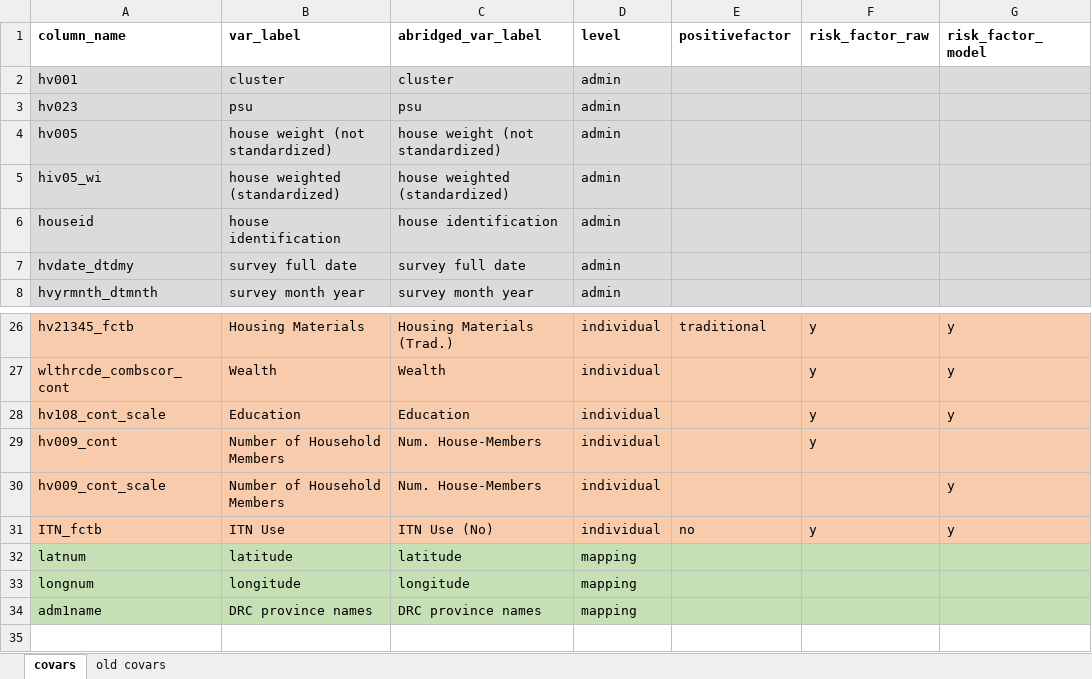
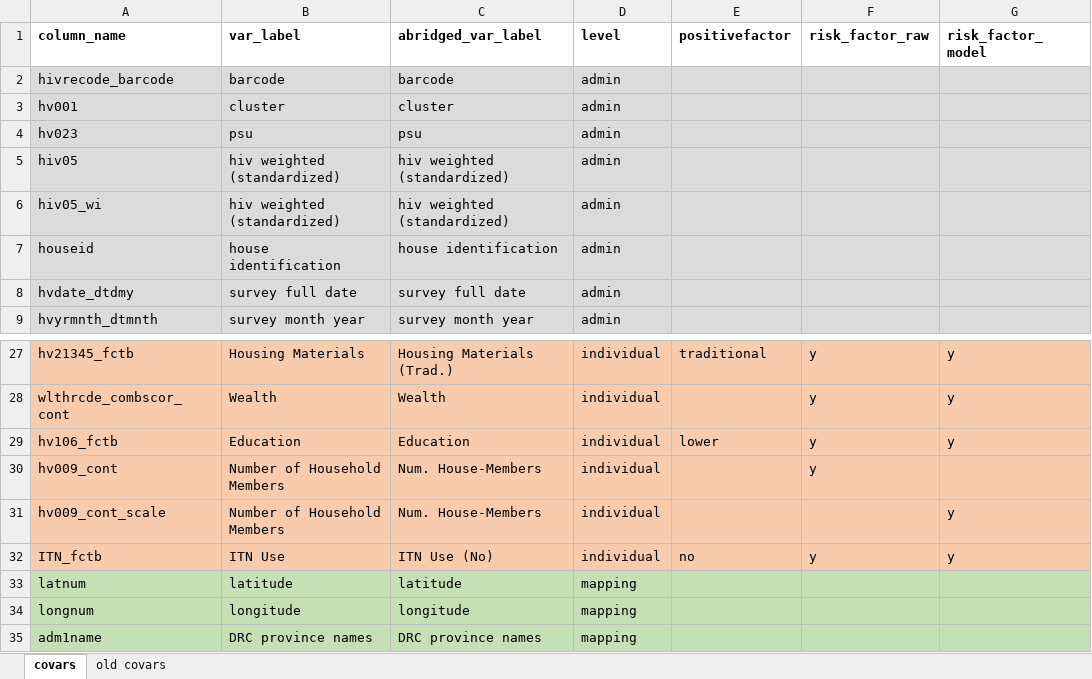
Before and after one commit to nickbrazeau/VivID_Epi, an Excel workbook: model_datamaps/sub_DECODER_covariate_map_v3.xlsx, sheet covars, drawn as a sheet; only a part is shown, gaps mark what is left out; values as stored, in another font and other column widths than the file's, no borders; table styles not drawn; addresses are those after the commit; the diff names each change by its address in the sheet, - before the commit and + after, or states it on an @@ line.

Commit message:
update weights and edu

```diff
--- a/model_datamaps/sub_DECODER_covariate_map_v3.xlsx (sheet covars)
+++ b/model_datamaps/sub_DECODER_covariate_map_v3.xlsx (sheet covars)
+row 2: hivrecode_barcode | barcode | barcode | admin
-A5 (column_name): hv005
+A5 (column_name): hiv05
-B5 (var_label): house weight (not standardized)
+B5 (var_label): hiv weighted (standardized)
-C5 (abridged_var_label): house weight (not standardized)
+C5 (abridged_var_label): hiv weighted (standardized)
-B6 (var_label): house weighted (standardized)
+B6 (var_label): hiv weighted (standardized)
-C6 (abridged_var_label): house weighted (standardized)
+C6 (abridged_var_label): hiv weighted (standardized)
-A29 (column_name): hv108_cont_scale
+A29 (column_name): hv106_fctb
-E29 (positivefactor): (empty)
+E29 (positivefactor): lower
```
Also changed, not shown: model_datamaps/dag_dhscovar_liftover.xlsx, 9 other files.
